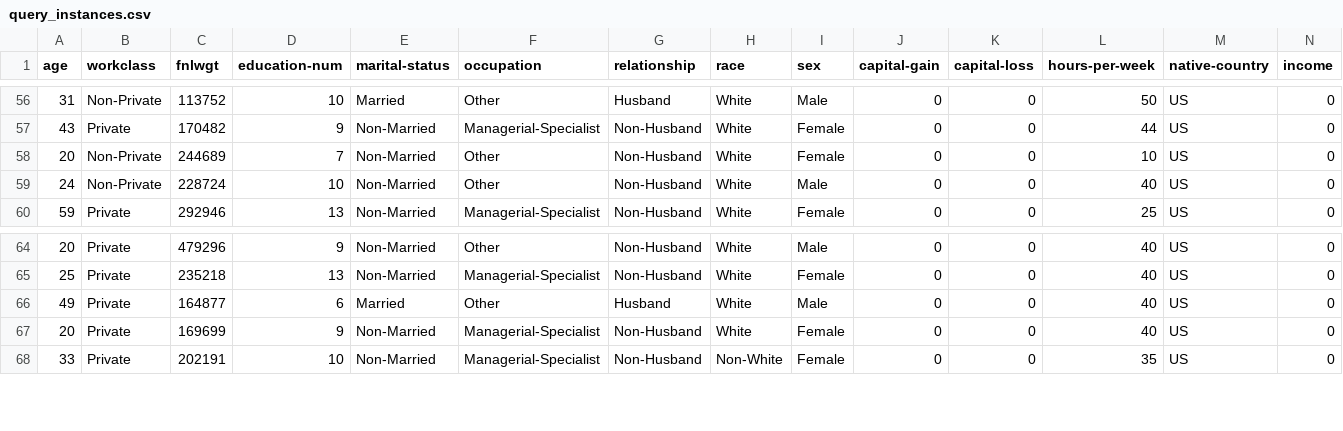
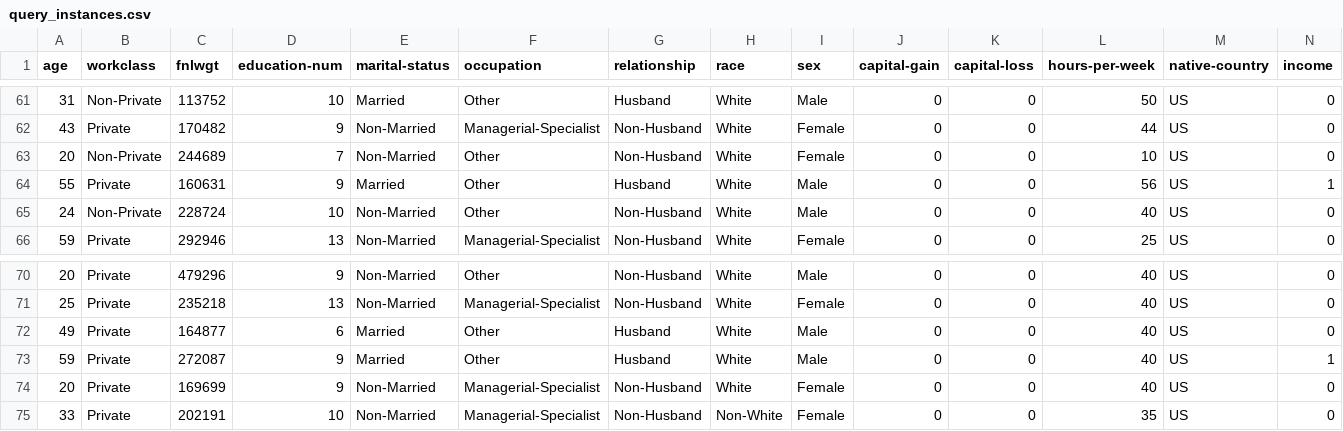
Before and after one commit to Le-Ty/Benchmarkin_CFE_adaptation, a CSV file: CF_Input/Adult/ANN/query_instances.csv, drawn as a sheet; only a part is shown, gaps mark what is left out; the diff covers the shown part only.

```diff
--- a/CF_Input/Adult/ANN/query_instances.csv
+++ b/CF_Input/Adult/ANN/query_instances.csv
@@ -58,2 +63,3 @@ age,workclass,fnlwgt,education-num,marital-status,occupation,relationship,race,s
 20,Non-Private,244689,7,Non-Married,Other,Non-Husband,White,Female,0,0,10,US,0
+55,Private,160631,9,Married,Other,Husband,White,Male,0,0,56,US,1
 24,Non-Private,228724,10,Non-Married,Other,Non-Husband,White,Male,0,0,40,US,0
@@ -66,2 +72,3 @@ age,workclass,fnlwgt,education-num,marital-status,occupation,relationship,race,s
 49,Private,164877,6,Married,Other,Husband,White,Male,0,0,40,US,0
+59,Private,272087,9,Married,Other,Husband,White,Male,0,0,40,US,1
 20,Private,169699,9,Non-Married,Managerial-Specialist,Non-Husband,White,Female,0,0,40,US,0
```
Also changed, not shown: 5 added rows, 7 removed rows and 4 edited cells elsewhere in this file, Results/Adult/ANN/dicfe.csv, 6 other files.
